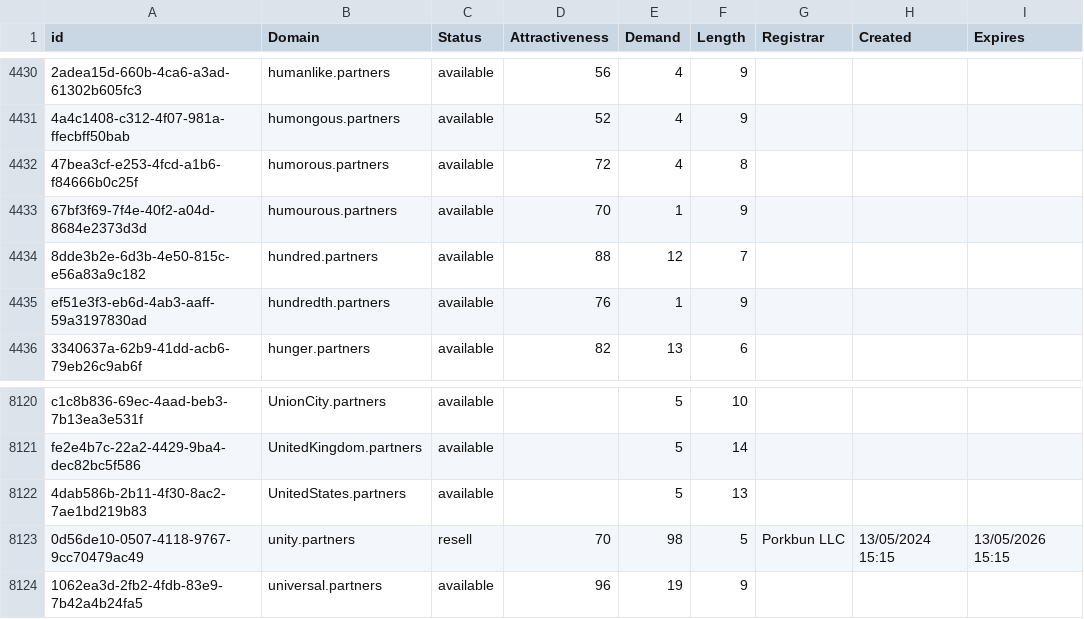
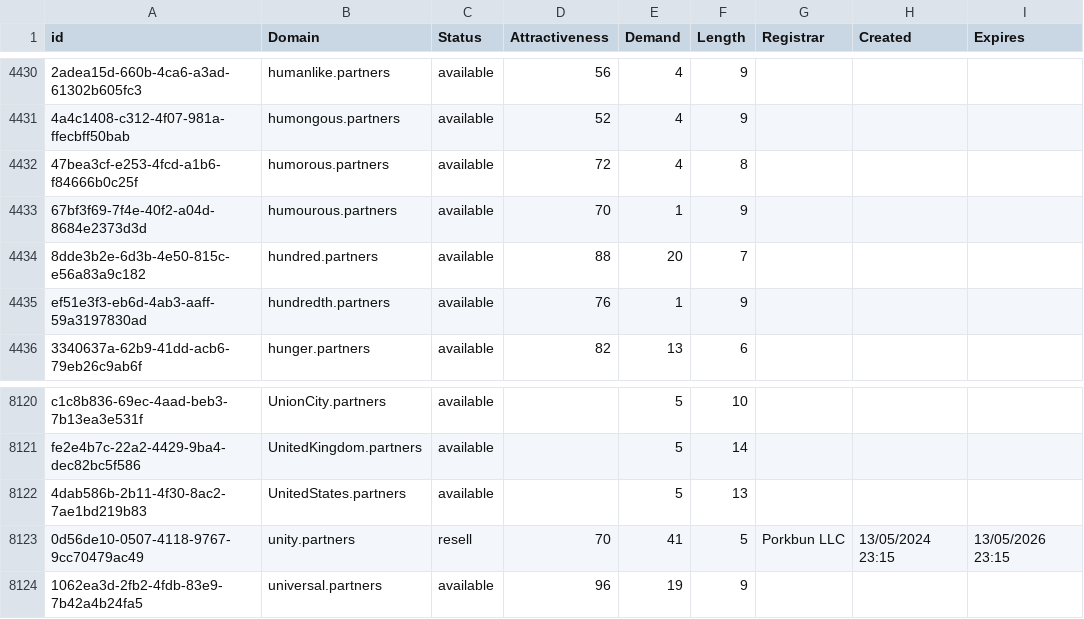
Before and after one commit to UniqueDomains/partners-oneword-domains, a CSV file: partners.csv, drawn as a sheet; only a part is shown, gaps mark what is left out; the diff names each change by its address in the sheet, - before the commit and + after, or states it on an @@ line.

Commit message:
Domains update

```diff
--- a/partners.csv
+++ b/partners.csv
-E4434 (Demand): 12
+E4434 (Demand): 20
-E8123 (Demand): 98
+E8123 (Demand): 41
-H8123 (Created): 13/05/2024 15:15
+H8123 (Created): 13/05/2024 23:15
-I8123 (Expires): 13/05/2026 15:15
+I8123 (Expires): 13/05/2026 23:15
```
Also changed, not shown: 2 other files.
